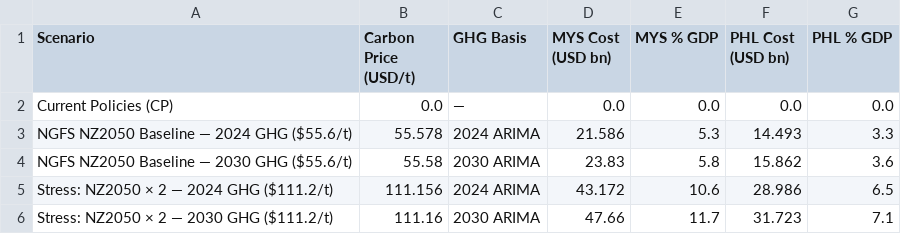
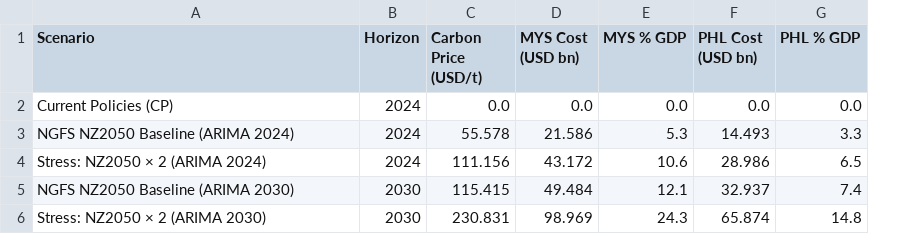
Before and after one commit to Jiakang418/R-Ignite-Masa-Hacktathonn, a CSV file: outputs/r4_stress_scenario_table.csv, drawn as a sheet; removed rows and columns are numbered as before the commit, all else as after; the diff names each change by its address in the sheet, - before the commit and + after, or states it on an @@ line.

```diff
--- a/outputs/r4_stress_scenario_table.csv
+++ b/outputs/r4_stress_scenario_table.csv
+column B (Horizon), rows 2-4: all 2024
-column C (GHG Basis), rows 2-3: — | 2024 ARIMA; row 5: 2024 ARIMA
-A3 (Scenario): NGFS NZ2050 Baseline — 2024 GHG ($55.6/t)
+A3 (Scenario): NGFS NZ2050 Baseline (ARIMA 2024)
-row 4: NGFS NZ2050 Baseline — 2030 GHG ($55.6/t) | 55.58 | 2030 ARIMA | 23.83 | 5.8 | 15.862 | 3.6
-A4 (Scenario): Stress: NZ2050 × 2 — 2024 GHG ($111.2/t)
+A4 (Scenario): Stress: NZ2050 × 2 (ARIMA 2024)
-row 6: Stress: NZ2050 × 2 — 2030 GHG ($111.2/t) | 111.16 | 2030 ARIMA | 47.66 | 11.7 | 31.723 | 7.1
+row 5: NGFS NZ2050 Baseline (ARIMA 2030) | 2030 | 115.415 | 49.484 | 12.1 | 32.937 | 7.4
+row 6: Stress: NZ2050 × 2 (ARIMA 2030) | 2030 | 230.831 | 98.969 | 24.3 | 65.874 | 14.8
```
Also changed, not shown: outputs/r2_ghg_forecast_table.csv, outputs/r4_pass_through_sensitivity_matrix.csv, 9 other files.
